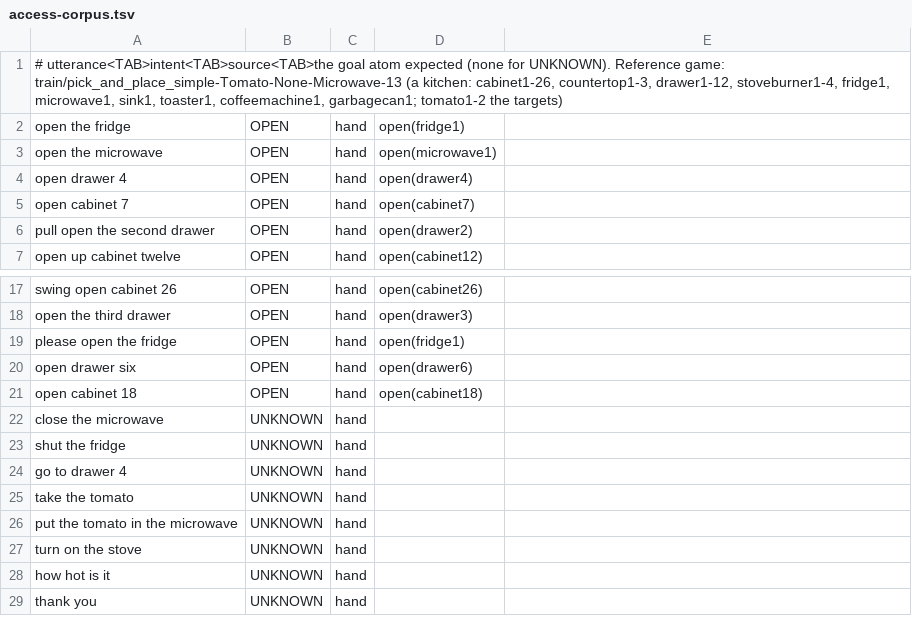
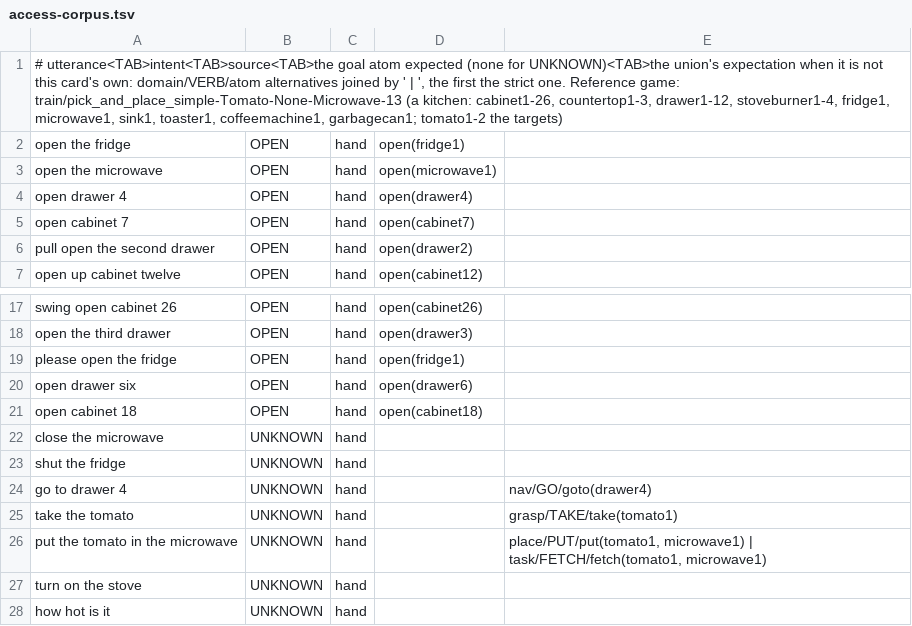
Before and after one commit to metis-lang-dev/metis-world-alfworld, a TSV file: domains/hier/access/access-corpus.tsv, drawn as a sheet; only a part is shown, gaps mark what is left out; the shorter side is filled out with more unchanged rows; the diff names each change by its address in the sheet, - before the commit and + after, or states it on an @@ line.

```diff
--- a/domains/hier/access/access-corpus.tsv
+++ b/domains/hier/access/access-corpus.tsv
-A1: …(none for UNKNOWN). Reference game:…
+A1: …(none for UNKNOWN)<TAB>the union's expectation when it is not this card's own: domain/VERB/atom alternatives joined by ' | ', the first the strict one. Reference game:…
-E24: (empty)
+E24: nav/GO/goto(drawer4)
-E25: (empty)
+E25: grasp/TAKE/take(tomato1)
-E26: (empty)
+E26: place/PUT/put(tomato1, microwave1) | task/FETCH/fetch(tomato1, microwave1)
```
Also changed, not shown: domains/hier/grasp/grasp-corpus.tsv, domains/hier/nav/nav-corpus.tsv, 8 other files.
